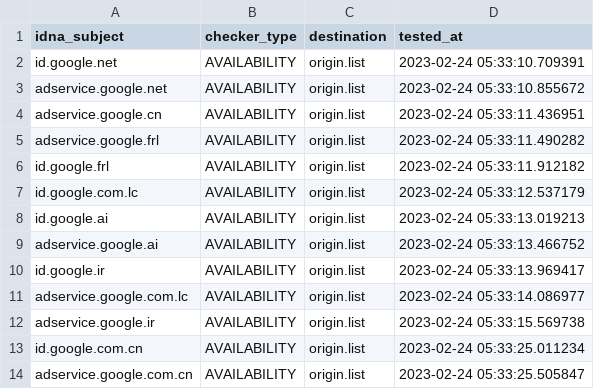
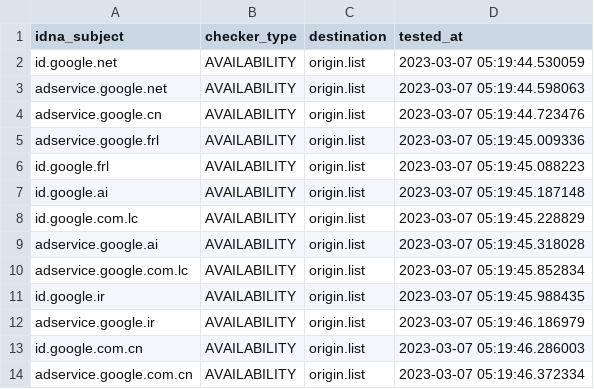
Before and after one commit to dead-hosts/hosts_google_adservice_id_git_kowith337, a CSV file: .pyfunceble/inactive.csv, drawn as a sheet.

Commit message:
[Final/Result][Dead-Hosts::hosts_google_adservice_id_git_kowith337] | cc @kowith337 |  [GHA skip]
cpYvYNEd_3LeaIjLPlmSNuIW

```diff
--- a/.pyfunceble/inactive.csv
+++ b/.pyfunceble/inactive.csv
@@ -1,14 +1,14 @@
 idna_subject,checker_type,destination,tested_at
-id.google.net,AVAILABILITY,origin.list,2023-02-24 05:33:10.709391
-adservice.google.net,AVAILABILITY,origin.list,2023-02-24 05:33:10.855672
-adservice.google.cn,AVAILABILITY,origin.list,2023-02-24 05:33:11.436951
-adservice.google.frl,AVAILABILITY,origin.list,2023-02-24 05:33:11.490282
-id.google.frl,AVAILABILITY,origin.list,2023-02-24 05:33:11.912182
-id.google.com.lc,AVAILABILITY,origin.list,2023-02-24 05:33:12.537179
-id.google.ai,AVAILABILITY,origin.list,2023-02-24 05:33:13.019213
-adservice.google.ai,AVAILABILITY,origin.list,2023-02-24 05:33:13.466752
-id.google.ir,AVAILABILITY,origin.list,2023-02-24 05:33:13.969417
-adservice.google.com.lc,AVAILABILITY,origin.list,2023-02-24 05:33:14.086977
-adservice.google.ir,AVAILABILITY,origin.list,2023-02-24 05:33:15.569738
-id.google.com.cn,AVAILABILITY,origin.list,2023-02-24 05:33:25.011234
-adservice.google.com.cn,AVAILABILITY,origin.list,2023-02-24 05:33:25.505847
+id.google.net,AVAILABILITY,origin.list,2023-03-07 05:19:44.530059
+adservice.google.net,AVAILABILITY,origin.list,2023-03-07 05:19:44.598063
+adservice.google.cn,AVAILABILITY,origin.list,2023-03-07 05:19:44.723476
+adservice.google.frl,AVAILABILITY,origin.list,2023-03-07 05:19:45.009336
+id.google.frl,AVAILABILITY,origin.list,2023-03-07 05:19:45.088223
+id.google.ai,AVAILABILITY,origin.list,2023-03-07 05:19:45.187148
+id.google.com.lc,AVAILABILITY,origin.list,2023-03-07 05:19:45.228829
+adservice.google.ai,AVAILABILITY,origin.list,2023-03-07 05:19:45.318028
+adservice.google.com.lc,AVAILABILITY,origin.list,2023-03-07 05:19:45.852834
+id.google.ir,AVAILABILITY,origin.list,2023-03-07 05:19:45.988435
+adservice.google.ir,AVAILABILITY,origin.list,2023-03-07 05:19:46.186979
+id.google.com.cn,AVAILABILITY,origin.list,2023-03-07 05:19:46.286003
+adservice.google.com.cn,AVAILABILITY,origin.list,2023-03-07 05:19:46.372334
```
Also changed, not shown: 9 other files.
